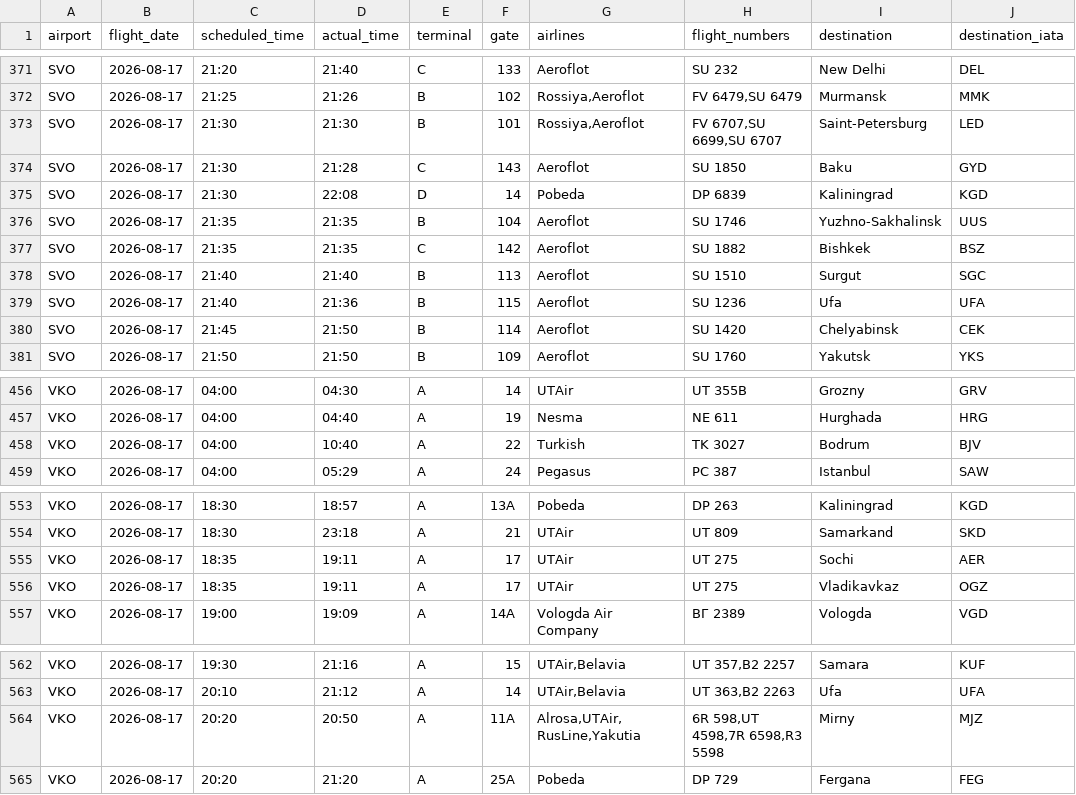
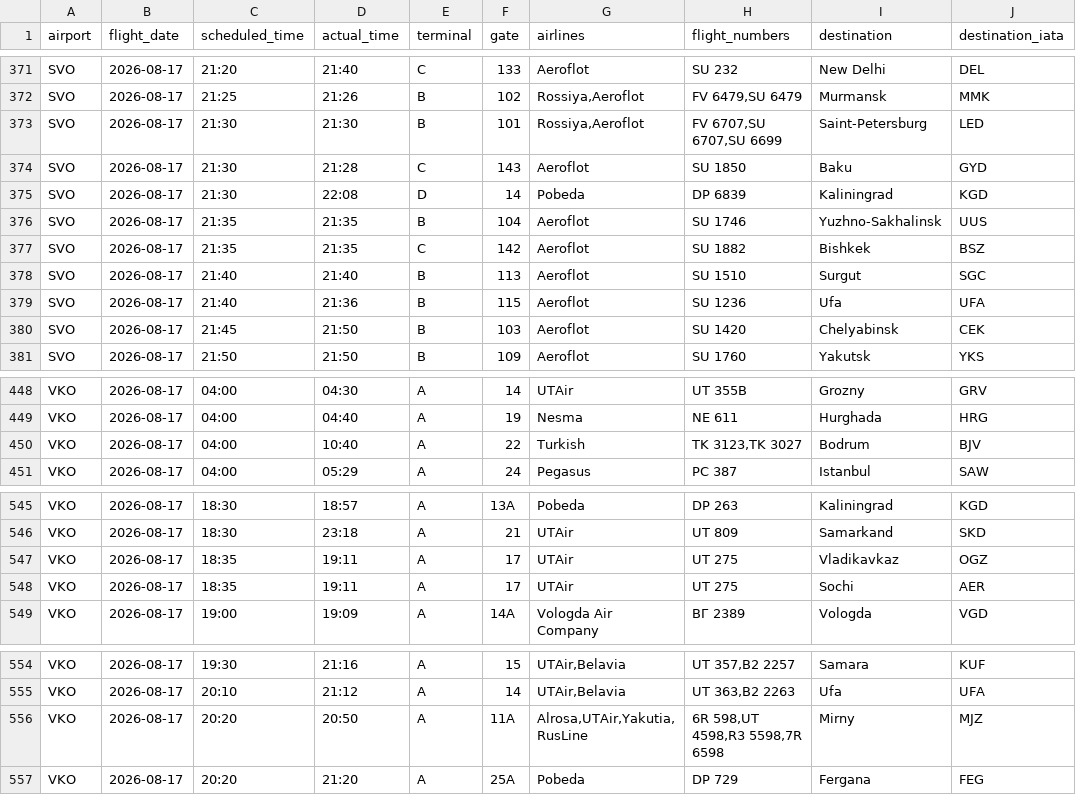
Before and after one commit to vitdmit/moscow-airports-botCLaude, a CSV file: data/daily/2026-08-17.csv, drawn as a sheet; only a part is shown, gaps mark what is left out; the diff covers the shown part only.

```diff
--- a/data/daily/2026-08-17.csv
+++ b/data/daily/2026-08-17.csv
@@ -372,3 +372,3 @@ SVO,2026-08-17,21:20,21:40,C,133,Aeroflot,SU 232,New Delhi,DEL
 SVO,2026-08-17,21:25,21:26,B,102,"Rossiya,Aeroflot","FV 6479,SU 6479",Murmansk,MMK
-SVO,2026-08-17,21:30,21:30,B,101,"Rossiya,Aeroflot","FV 6707,SU 6699,SU 6707",Saint-Petersburg,LED
+SVO,2026-08-17,21:30,21:30,B,101,"Rossiya,Aeroflot","FV 6707,SU 6707,SU 6699",Saint-Petersburg,LED
 SVO,2026-08-17,21:30,21:28,C,143,Aeroflot,SU 1850,Baku,GYD
@@ -379,3 +379,3 @@ SVO,2026-08-17,21:40,21:40,B,113,Aeroflot,SU 1510,Surgut,SGC
 SVO,2026-08-17,21:40,21:36,B,115,Aeroflot,SU 1236,Ufa,UFA
-SVO,2026-08-17,21:45,21:50,B,114,Aeroflot,SU 1420,Chelyabinsk,CEK
+SVO,2026-08-17,21:45,21:50,B,103,Aeroflot,SU 1420,Chelyabinsk,CEK
 SVO,2026-08-17,21:50,21:50,B,109,Aeroflot,SU 1760,Yakutsk,YKS
@@ -457,3 +449,3 @@ VKO,2026-08-17,04:00,04:30,A,14,UTAir,UT 355B,Grozny,GRV
 VKO,2026-08-17,04:00,04:40,A,19,Nesma,NE 611,Hurghada,HRG
-VKO,2026-08-17,04:00,10:40,A,22,Turkish,TK 3027,Bodrum,BJV
+VKO,2026-08-17,04:00,10:40,A,22,Turkish,"TK 3123,TK 3027",Bodrum,BJV
 VKO,2026-08-17,04:00,05:29,A,24,Pegasus,PC 387,Istanbul,SAW
@@ -554,4 +546,4 @@ VKO,2026-08-17,18:30,18:57,A,13A,Pobeda,DP 263,Kaliningrad,KGD
 VKO,2026-08-17,18:30,23:18,A,21,UTAir,UT 809,Samarkand,SKD
+VKO,2026-08-17,18:35,19:11,A,17,UTAir,UT 275,Vladikavkaz,OGZ
 VKO,2026-08-17,18:35,19:11,A,17,UTAir,UT 275,Sochi,AER
-VKO,2026-08-17,18:35,19:11,A,17,UTAir,UT 275,Vladikavkaz,OGZ
 VKO,2026-08-17,19:00,19:09,A,14A,Vologda Air Company,ВГ 2389,Vologda,VGD
@@ -563,3 +555,3 @@ VKO,2026-08-17,19:30,21:16,A,15,"UTAir,Belavia","UT 357,B2 2257",Samara,KUF
 VKO,2026-08-17,20:10,21:12,A,14,"UTAir,Belavia","UT 363,B2 2263",Ufa,UFA
-VKO,2026-08-17,20:20,20:50,A,11A,"Alrosa,UTAir,RusLine,Yakutia","6R 598,UT 4598,7R 6598,R3 5598",Mirny,MJZ
+VKO,2026-08-17,20:20,20:50,A,11A,"Alrosa,UTAir,Yakutia,RusLine","6R 598,UT 4598,R3 5598,7R 6598",Mirny,MJZ
 VKO,2026-08-17,20:20,21:20,A,25A,Pobeda,DP 729,Fergana,FEG
```
Also changed, not shown: 17 removed rows and 15 edited cells elsewhere in this file, data/daily/2026-08-16.csv, 3 other files.
